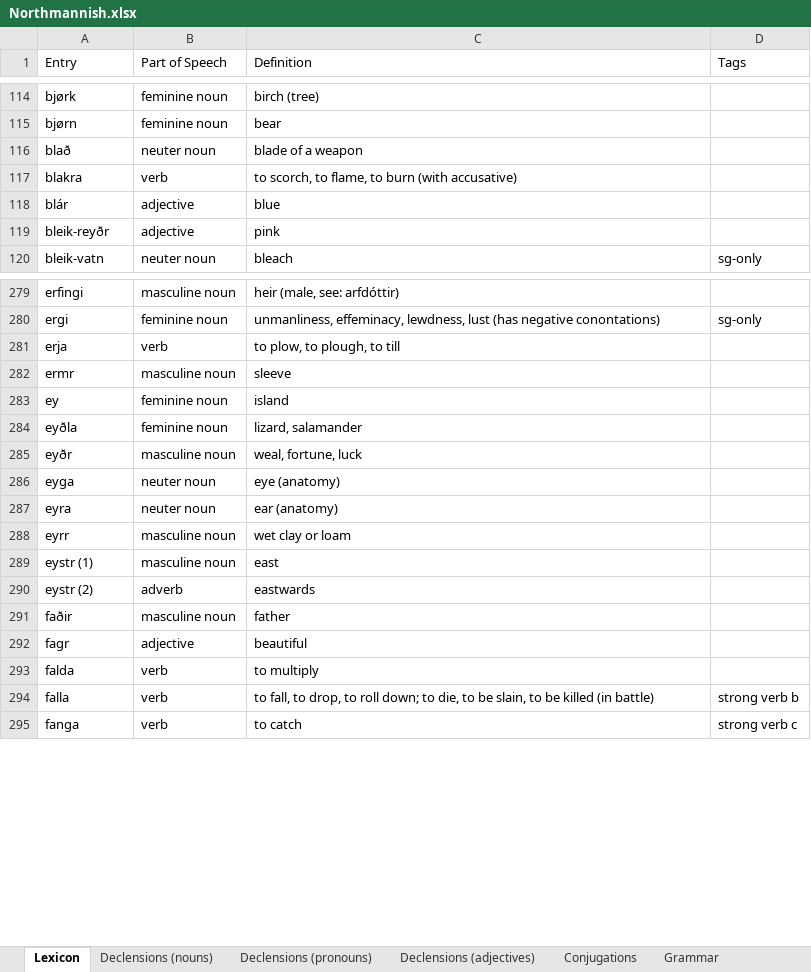
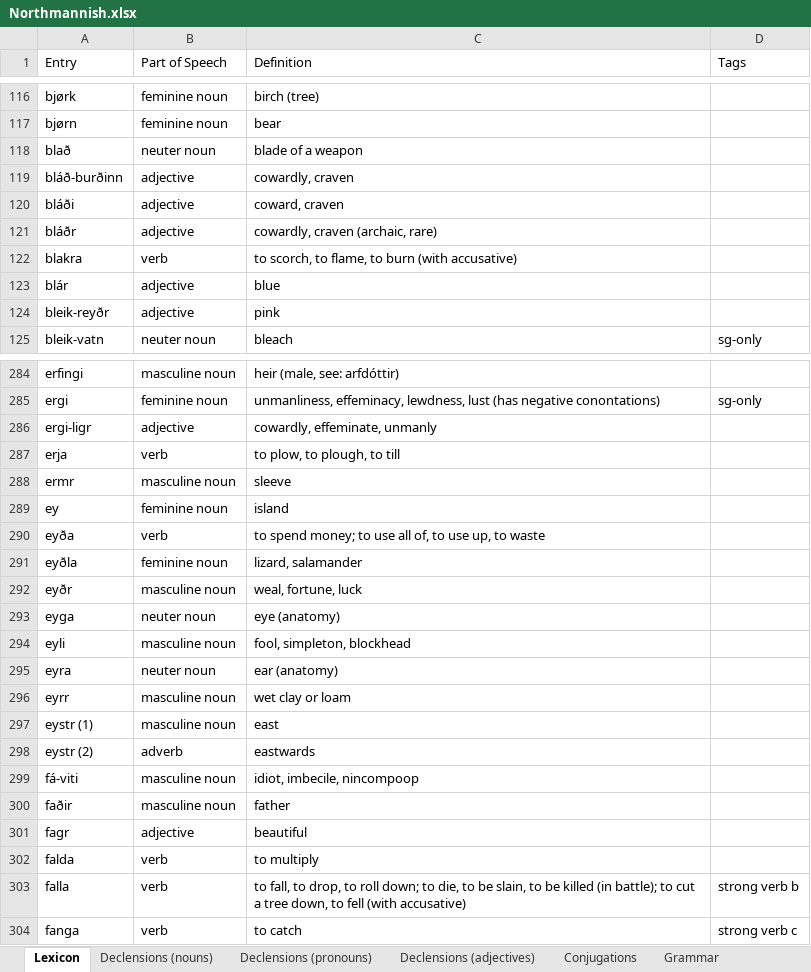
Before and after one commit to Oneo64/Aldraheimr2ndEdition, an Excel workbook: Literature/Languages/Northmannish.xlsx, sheet Lexicon, drawn as a sheet; only a part is shown, gaps mark what is left out; values as stored, in another font and other column widths than the file's, no borders; charts and pictures and table styles not drawn; addresses are those after the commit; the diff covers the shown part only; the diff names each change by its address in the sheet, - before the commit and + after, or states it on an @@ line.

Commit message:
Update Northmannish.xlsx

```diff
--- a/Literature/Languages/Northmannish.xlsx (sheet Lexicon)
+++ b/Literature/Languages/Northmannish.xlsx (sheet Lexicon)
+row 119: bláð-burðinn | adjective | cowardly, craven
+row 120: bláði | adjective | coward, craven
+row 121: bláðr | adjective | cowardly, craven (archaic, rare)
+row 286: ergi-ligr | adjective | cowardly, effeminate, unmanly
+row 290: eyða | verb | to spend money; to use all of, to use up, to waste
+row 294: eyli | masculine noun | fool, simpleton, blockhead
+row 299: fá-viti | masculine noun | idiot, imbecile, nincompoop
-C303 (Definition): …killed (in battle)
+C303 (Definition): …killed (in battle); to cut a tree down, to fell (with accusative)
```
Also changed, not shown: 22 added rows elsewhere in this sheet, sheet Evolution Rules, sheet Declensions (nouns).
